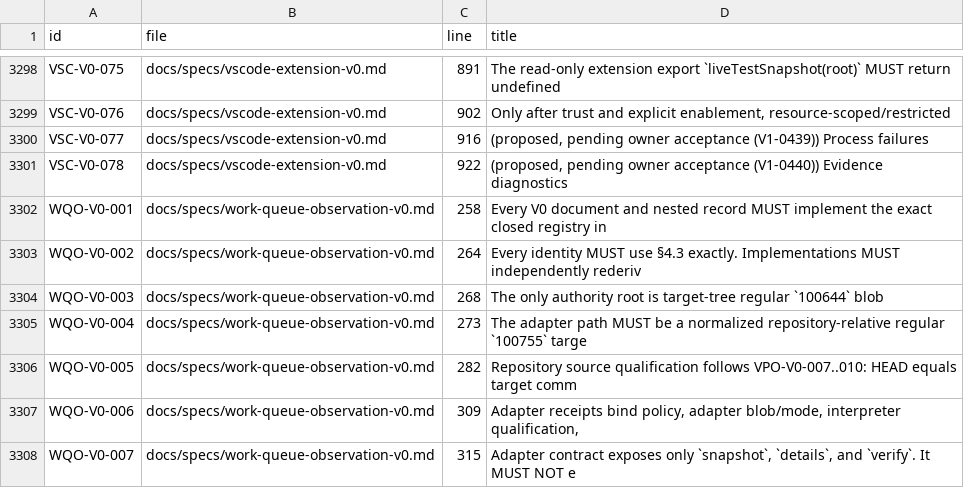
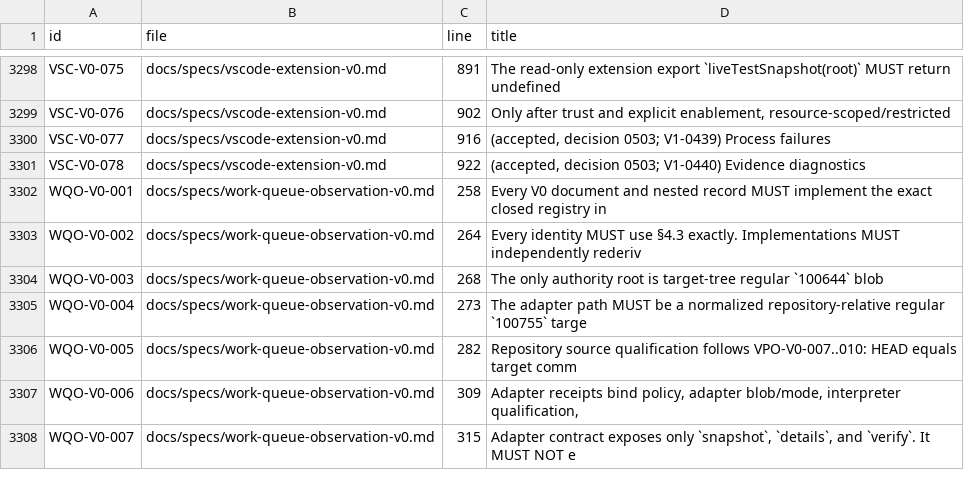
Before and after one commit to beamfall/corvint, a TSV file: docs/specs/REQUIREMENTS.tsv, drawn as a sheet; only a part is shown, gaps mark what is left out.

Commit message:
docs: record owner acceptance of VSC-V0-077 and VSC-V0-078 (decision 0503)

```diff
--- a/docs/specs/REQUIREMENTS.tsv
+++ b/docs/specs/REQUIREMENTS.tsv
@@ -3299,4 +3299,4 @@ VSC-V0-075	docs/specs/vscode-extension-v0.md	891	The read-only extension export
 VSC-V0-076	docs/specs/vscode-extension-v0.md	902	Only after trust and explicit enablement, resource-scoped/restricted
-VSC-V0-077	docs/specs/vscode-extension-v0.md	916	(proposed, pending owner acceptance (V1-0439)) Process failures
-VSC-V0-078	docs/specs/vscode-extension-v0.md	922	(proposed, pending owner acceptance (V1-0440)) Evidence diagnostics
+VSC-V0-077	docs/specs/vscode-extension-v0.md	916	(accepted, decision 0503; V1-0439) Process failures
+VSC-V0-078	docs/specs/vscode-extension-v0.md	922	(accepted, decision 0503; V1-0440) Evidence diagnostics
 WQO-V0-001	docs/specs/work-queue-observation-v0.md	258	Every V0 document and nested record MUST implement the exact closed registry in
```
Also changed, not shown: 4 other files.
